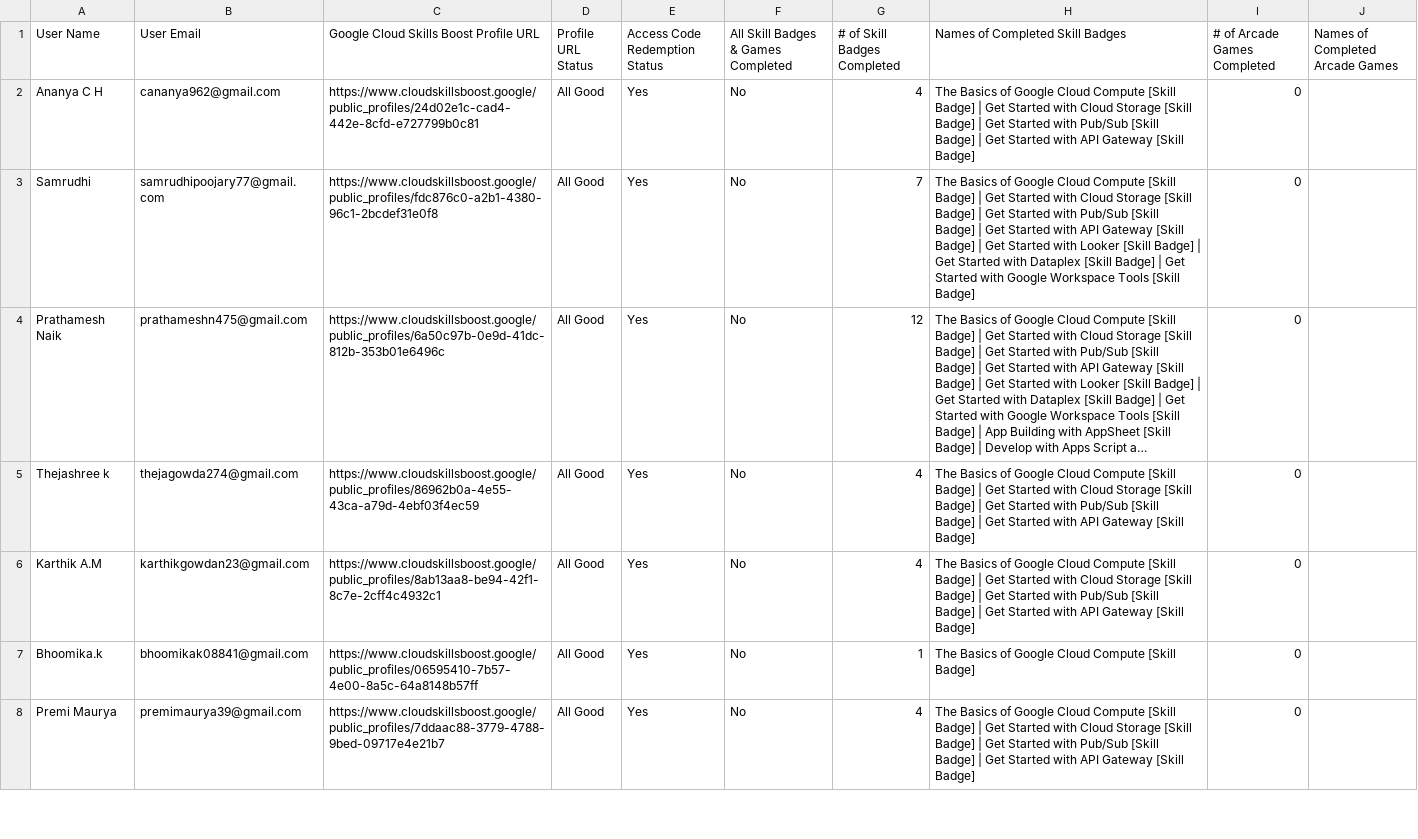
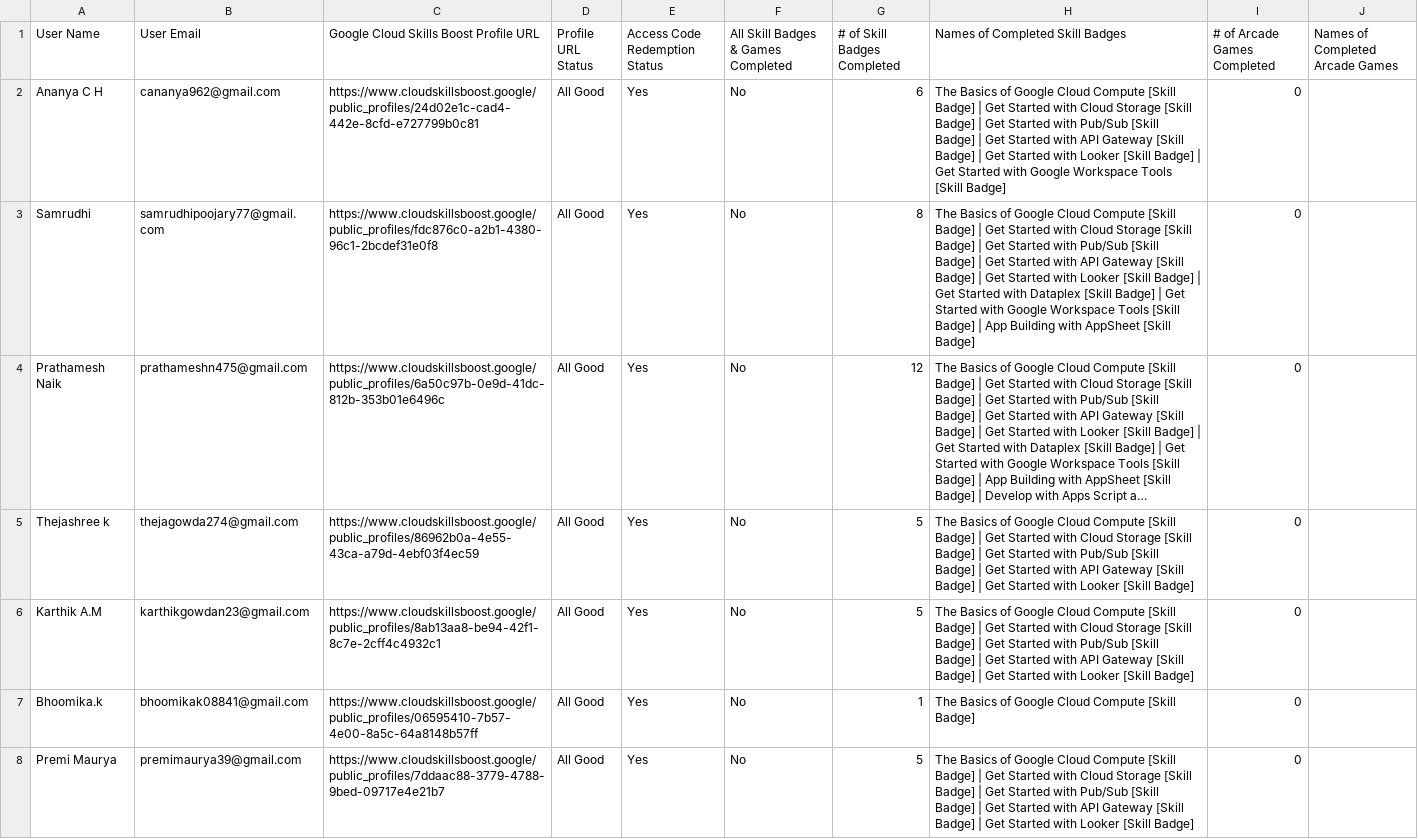
Before and after one commit to SACHINUPPARNA/GDGoC-VC-Cloud-Campaign, a CSV file: public/data.csv, drawn as a sheet; only a part is shown; long unchanged cells end in …; the diff covers the shown part only; the diff names each change by its address in the sheet, - before the commit and + after, or states it on an @@ line.

```diff
--- a/public/data.csv
+++ b/public/data.csv
-G2 (# of Skill Badges Completed): 4
+G2 (# of Skill Badges Completed): 6
-H2 (Names of Completed Skill Badges): …[Skill Badge]
+H2 (Names of Completed Skill Badges): …[Skill Badge] | Get Started with Looker [Skill Badge] | Get Started with Google Workspace Tools [Skill Badge]
-G3 (# of Skill Badges Completed): 7
+G3 (# of Skill Badges Completed): 8
-H3 (Names of Completed Skill Badges): …[Skill Badge]
+H3 (Names of Completed Skill Badges): …[Skill Badge] | App Building with AppSheet [Skill Badge]
-G5:G6 (# of Skill Badges Completed): 4
+G5:G6 (# of Skill Badges Completed): 5
-H5:H6 (Names of Completed Skill Badges): …[Skill Badge]
+H5:H6 (Names of Completed Skill Badges): …[Skill Badge] | Get Started with Looker [Skill Badge]
-G8 (# of Skill Badges Completed): 4
+G8 (# of Skill Badges Completed): 5
-H8 (Names of Completed Skill Badges): …[Skill Badge]
+H8 (Names of Completed Skill Badges): …[Skill Badge] | Get Started with Looker [Skill Badge]
```
Also changed, not shown: 112 edited cells elsewhere in this file.
